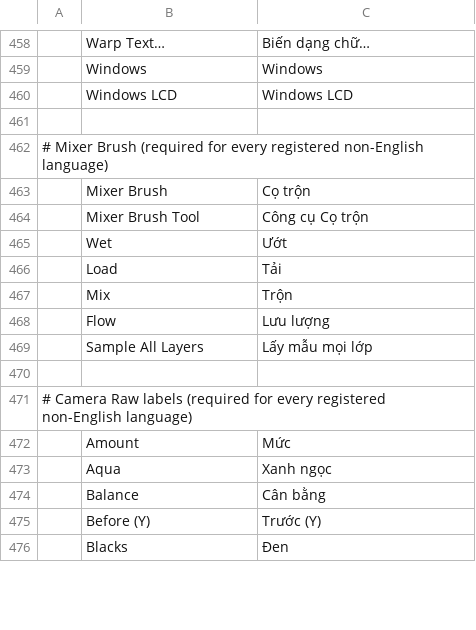
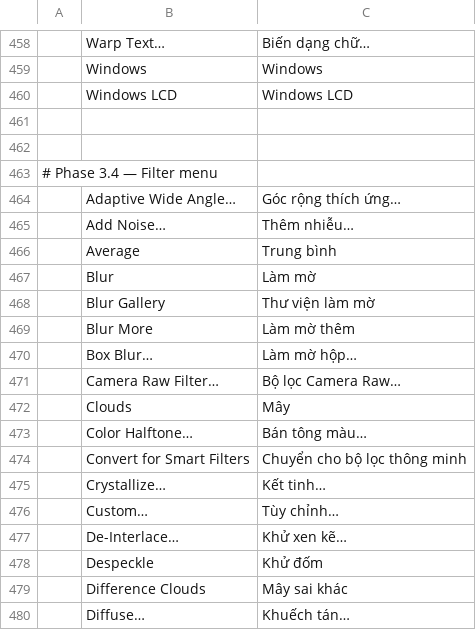
Before and after one commit to duydev/photocraft, a TSV file: crates/ui-egui/src/i18n/vi.tsv, drawn as a sheet; only a part is shown, gaps mark what is left out; the shorter side is filled out with more unchanged rows; the diff covers the shown part only; the diff names each change by its address in the sheet, - before the commit and + after, or states it on an @@ line.

```diff
--- a/crates/ui-egui/src/i18n/vi.tsv
+++ b/crates/ui-egui/src/i18n/vi.tsv
+row 461: (empty)
+row 462: (empty)
+row 463: # Phase 3.4 — Filter menu
+row 464:  | Adaptive Wide Angle… | Góc rộng thích ứng…
+row 465:  | Add Noise… | Thêm nhiễu…
+row 466:  | Average | Trung bình
+row 467:  | Blur | Làm mờ
+row 468:  | Blur Gallery | Thư viện làm mờ
+row 469:  | Blur More | Làm mờ thêm
+row 470:  | Box Blur… | Làm mờ hộp…
+row 471:  | Camera Raw Filter… | Bộ lọc Camera Raw…
+row 472:  | Clouds | Mây
+row 473:  | Color Halftone… | Bán tông màu…
+row 474:  | Convert for Smart Filters | Chuyển cho bộ lọc thông minh
+row 475:  | Crystallize… | Kết tinh…
+row 476:  | Custom… | Tùy chỉnh…
+row 477:  | De-Interlace… | Khử xen kẽ…
+row 478:  | Despeckle | Khử đốm
+row 479:  | Difference Clouds | Mây sai khác
+row 480:  | Diffuse… | Khuếch tán…
```
Also changed, not shown: 63 added rows and 2 edited cells elsewhere in this file.
